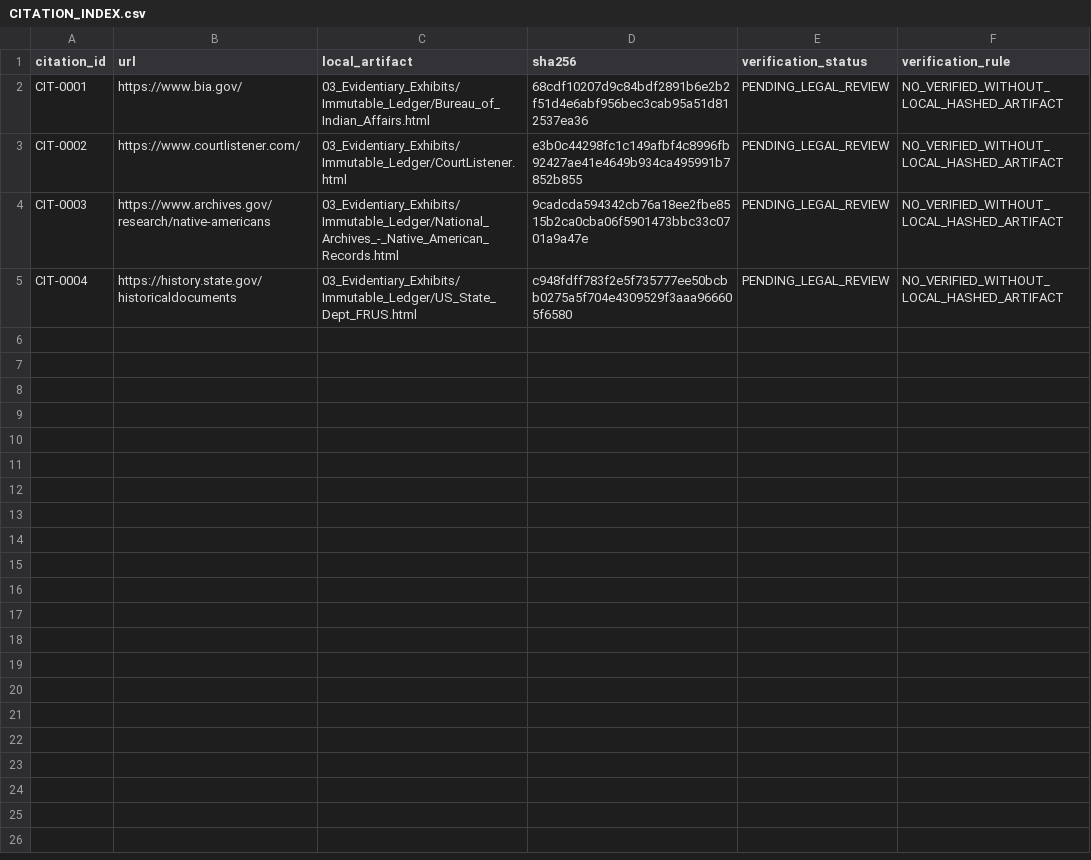
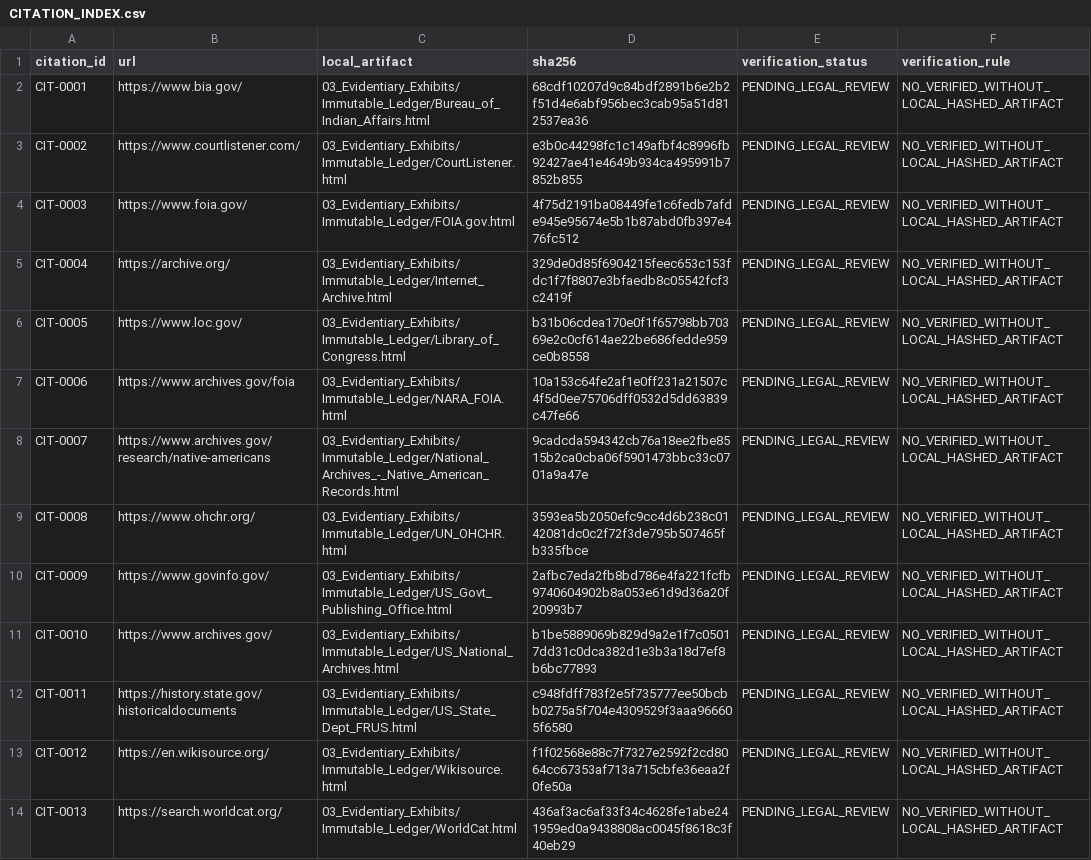
Before and after one commit to GlobalRestitutionAlliance/turtle-island-us-co-southern-ute-indian-tribe-of-the-souther-master-litigation, a CSV file: 03_Evidentiary_Exhibits/CITATION_INDEX.csv, drawn as a sheet.

Commit message:
Batch 2b: harvest expanded sources, citations, manifests

```diff
--- a/03_Evidentiary_Exhibits/CITATION_INDEX.csv
+++ b/03_Evidentiary_Exhibits/CITATION_INDEX.csv
@@ -3,3 +3,12 @@ CIT-0001,https://www.bia.gov/,03_Evidentiary_Exhibits/Immutable_Ledger/Bureau_of
 CIT-0002,https://www.courtlistener.com/,03_Evidentiary_Exhibits/Immutable_Ledger/CourtListener.html,e3b0c44298fc1c149afbf4c8996fb92427ae41e4649b934ca495991b7852b855,PENDING_LEGAL_REVIEW,NO_VERIFIED_WITHOUT_LOCAL_HASHED_ARTIFACT
-CIT-0003,https://www.archives.gov/research/native-americans,03_Evidentiary_Exhibits/Immutable_Ledger/National_Archives_-_Native_American_Records.html,9cadcda594342cb76a18ee2fbe8515b2ca0cba06f5901473bbc33c0701a9a47e,PENDING_LEGAL_REVIEW,NO_VERIFIED_WITHOUT_LOCAL_HASHED_ARTIFACT
-CIT-0004,https://history.state.gov/historicaldocuments,03_Evidentiary_Exhibits/Immutable_Ledger/US_State_Dept_FRUS.html,c948fdff783f2e5f735777ee50bcbb0275a5f704e4309529f3aaa966605f6580,PENDING_LEGAL_REVIEW,NO_VERIFIED_WITHOUT_LOCAL_HASHED_ARTIFACT
+CIT-0003,https://www.foia.gov/,03_Evidentiary_Exhibits/Immutable_Ledger/FOIA.gov.html,4f75d2191ba08449fe1c6fedb7afde945e95674e5b1b87abd0fb397e476fc512,PENDING_LEGAL_REVIEW,NO_VERIFIED_WITHOUT_LOCAL_HASHED_ARTIFACT
+CIT-0004,https://archive.org/,03_Evidentiary_Exhibits/Immutable_Ledger/Internet_Archive.html,329de0d85f6904215feec653c153fdc1f7f8807e3bfaedb8c05542fcf3c2419f,PENDING_LEGAL_REVIEW,NO_VERIFIED_WITHOUT_LOCAL_HASHED_ARTIFACT
+CIT-0005,https://www.loc.gov/,03_Evidentiary_Exhibits/Immutable_Ledger/Library_of_Congress.html,b31b06cdea170e0f1f65798bb70369e2c0cf614ae22be686fedde959ce0b8558,PENDING_LEGAL_REVIEW,NO_VERIFIED_WITHOUT_LOCAL_HASHED_ARTIFACT
+CIT-0006,https://www.archives.gov/foia,03_Evidentiary_Exhibits/Immutable_Ledger/NARA_FOIA.html,10a153c64fe2af1e0ff231a21507c4f5d0ee75706dff0532d5dd63839c47fe66,PENDING_LEGAL_REVIEW,NO_VERIFIED_WITHOUT_LOCAL_HASHED_ARTIFACT
+CIT-0007,https://www.archives.gov/research/native-americans,03_Evidentiary_Exhibits/Immutable_Ledger/National_Archives_-_Native_American_Records.html,9cadcda594342cb76a18ee2fbe8515b2ca0cba06f5901473bbc33c0701a9a47e,PENDING_LEGAL_REVIEW,NO_VERIFIED_WITHOUT_LOCAL_HASHED_ARTIFACT
+CIT-0008,https://www.ohchr.org/,03_Evidentiary_Exhibits/Immutable_Ledger/UN_OHCHR.html,3593ea5b2050efc9cc4d6b238c0142081dc0c2f72f3de795b507465fb335fbce,PENDING_LEGAL_REVIEW,NO_VERIFIED_WITHOUT_LOCAL_HASHED_ARTIFACT
+CIT-0009,https://www.govinfo.gov/,03_Evidentiary_Exhibits/Immutable_Ledger/US_Govt_Publishing_Office.html,2afbc7eda2fb8bd786e4fa221fcfb9740604902b8a053e61d9d36a20f20993b7,PENDING_LEGAL_REVIEW,NO_VERIFIED_WITHOUT_LOCAL_HASHED_ARTIFACT
+CIT-0010,https://www.archives.gov/,03_Evidentiary_Exhibits/Immutable_Ledger/US_National_Archives.html,b1be5889069b829d9a2e1f7c05017dd31c0dca382d1e3b3a18d7ef8b6bc77893,PENDING_LEGAL_REVIEW,NO_VERIFIED_WITHOUT_LOCAL_HASHED_ARTIFACT
+CIT-0011,https://history.state.gov/historicaldocuments,03_Evidentiary_Exhibits/Immutable_Ledger/US_State_Dept_FRUS.html,c948fdff783f2e5f735777ee50bcbb0275a5f704e4309529f3aaa966605f6580,PENDING_LEGAL_REVIEW,NO_VERIFIED_WITHOUT_LOCAL_HASHED_ARTIFACT
+CIT-0012,https://en.wikisource.org/,03_Evidentiary_Exhibits/Immutable_Ledger/Wikisource.html,f1f02568e88c7f7327e2592f2cd8064cc67353af713a715cbfe36eaa2f0fe50a,PENDING_LEGAL_REVIEW,NO_VERIFIED_WITHOUT_LOCAL_HASHED_ARTIFACT
+CIT-0013,https://search.worldcat.org/,03_Evidentiary_Exhibits/Immutable_Ledger/WorldCat.html,436af3ac6af33f34c4628fe1abe241959ed0a9438808ac0045f8618c3f40eb29,PENDING_LEGAL_REVIEW,NO_VERIFIED_WITHOUT_LOCAL_HASHED_ARTIFACT
```
Also changed, not shown: 34 other files.
